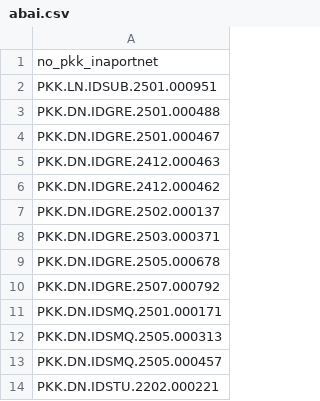
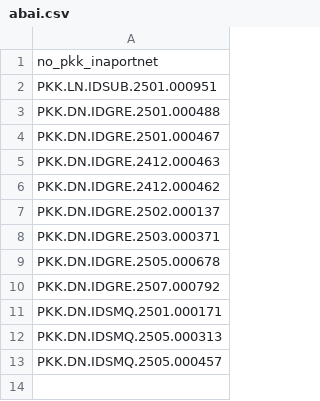
Before and after one commit to Hadi197/Outstanding, a CSV file: abai.csv, drawn as a sheet.

Commit message:
Update abai.csv

```diff
--- a/abai.csv
+++ b/abai.csv
@@ -13,2 +13 @@ PKK.DN.IDSMQ.2505.000313,
 PKK.DN.IDSMQ.2505.000457,
-PKK.DN.IDSTU.2202.000221,
```
